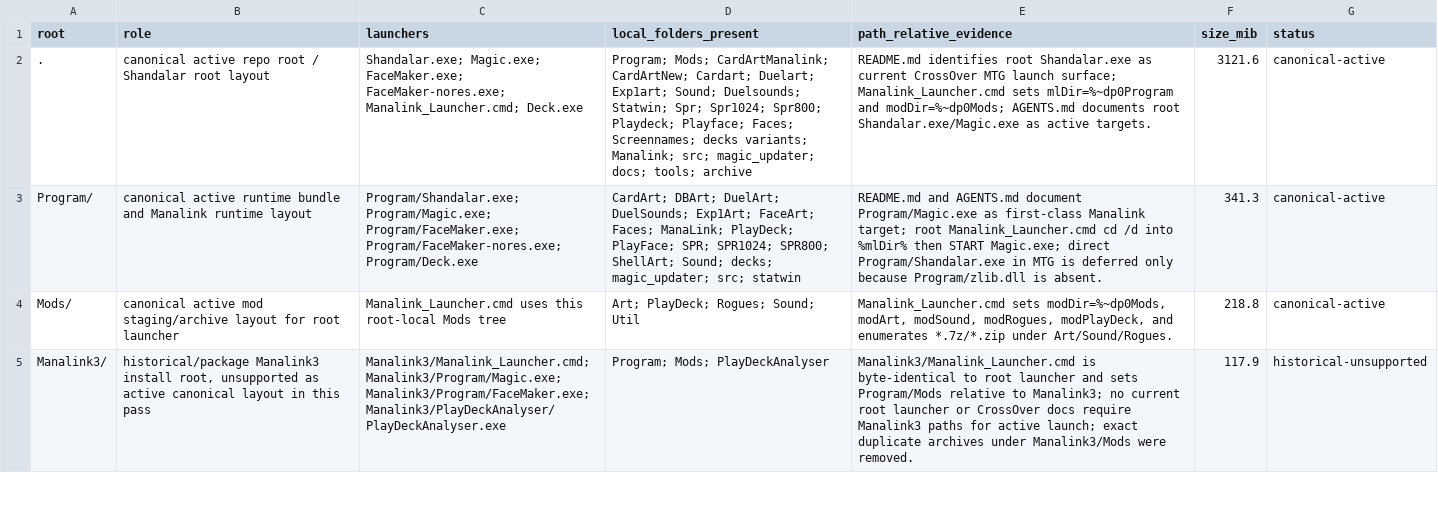
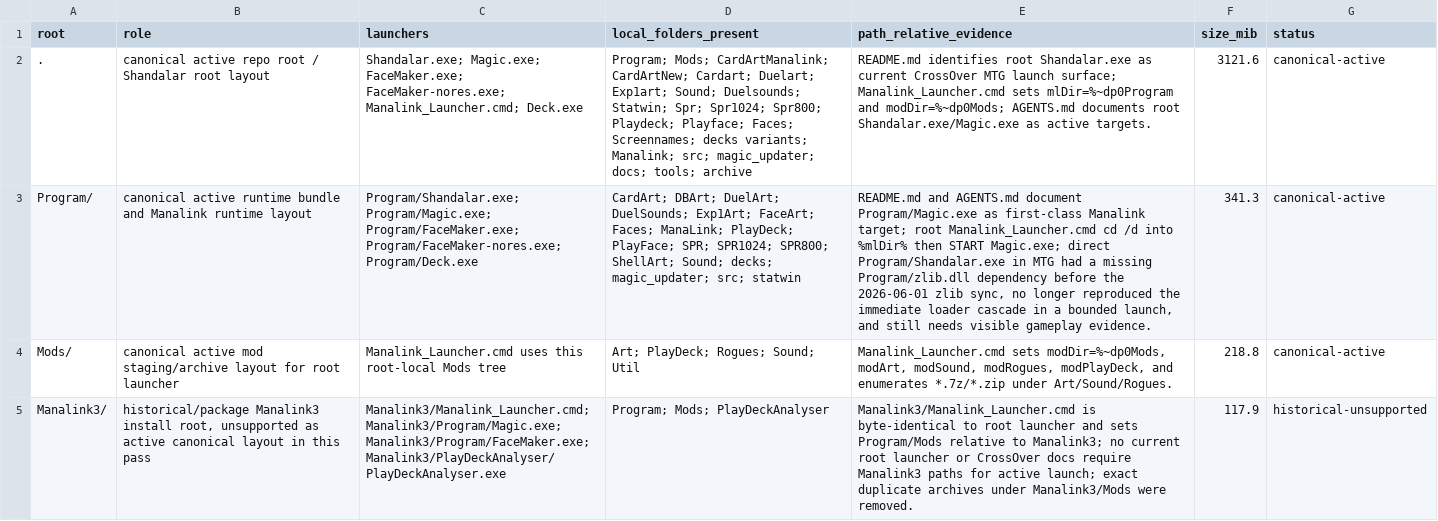
Before and after one commit to MDMoll/Shandalar, a TSV file: docs/generated/install-root-inventory.tsv, drawn as a sheet; only a part is shown; the diff names each change by its address in the sheet, - before the commit and + after, or states it on an @@ line.

```diff
--- a/docs/generated/install-root-inventory.tsv
+++ b/docs/generated/install-root-inventory.tsv
-E3 (path_relative_evidence): …in MTG is deferred only because Program/zlib.dll is absent.
+E3 (path_relative_evidence): …in MTG had a missing Program/zlib.dll dependency before the 2026-06-01 zlib sync, no longer reproduced the immediate loader cascade in a bounded launch, and still needs visible gameplay evidence.
```
Also changed, not shown: docs/generated/code-audit/grep-hazard-results.tsv, docs/generated/code-audit/hardcoded-paths.tsv, 37 other files.
